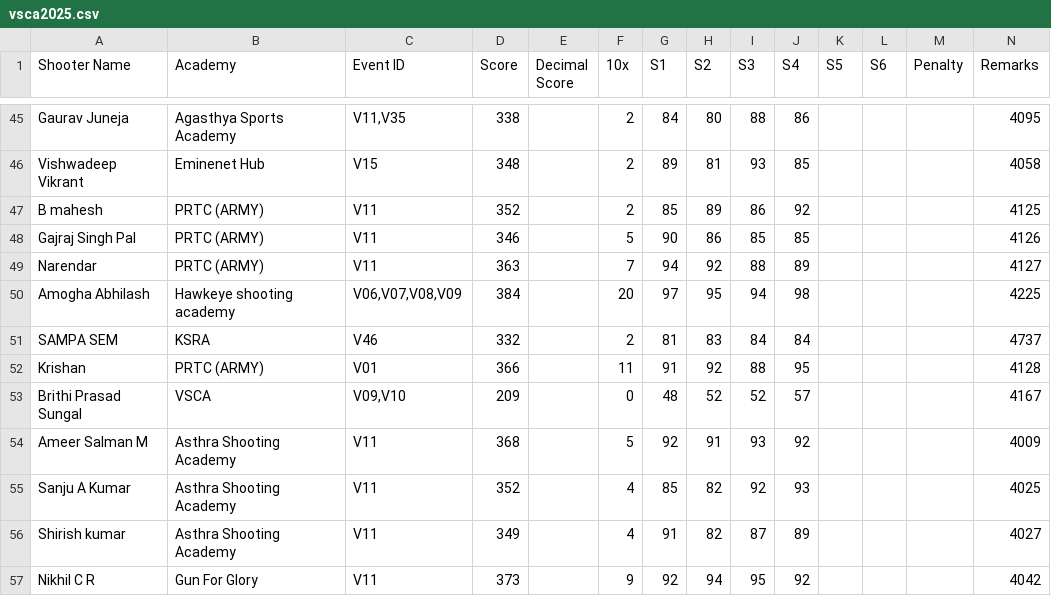
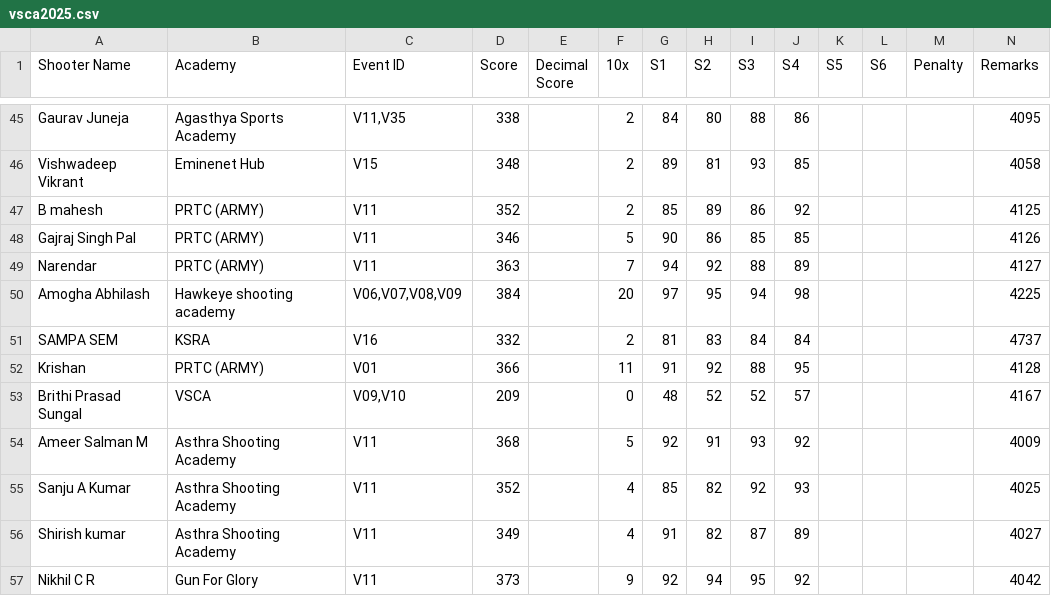
Before and after one commit to intellishoot/intellishoot, a CSV file: vsca2025.csv, drawn as a sheet; only a part is shown, gaps mark what is left out.

Commit message:
Update vsca2025.csv

```diff
--- a/vsca2025.csv
+++ b/vsca2025.csv
@@ -50,3 +50,3 @@ Narendar,PRTC (ARMY) ,V11,363,,7,94,92,88,89,,,,4127
 Amogha Abhilash,Hawkeye shooting academy ,"V06,V07,V08,V09",384,,20,97,95,94,98,,,,4225
-SAMPA SEM,KSRA,V46,332,,2,81,83,84,84,,,,4737
+SAMPA SEM,KSRA,V16,332,,2,81,83,84,84,,,,4737
 Krishan,PRTC (ARMY) ,V01,366,,11,91,92,88,95,,,,4128
```
